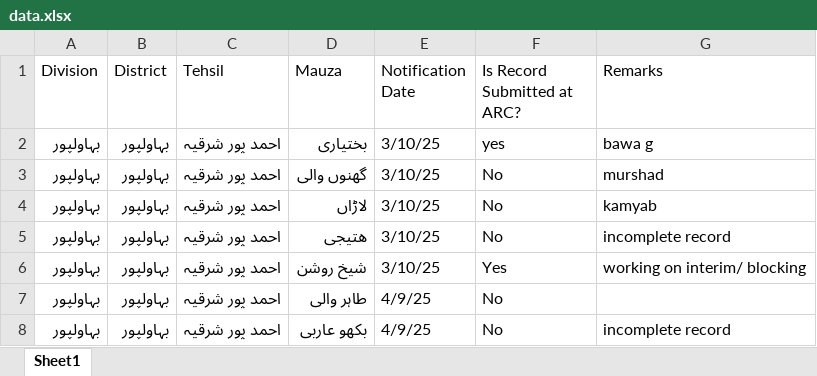
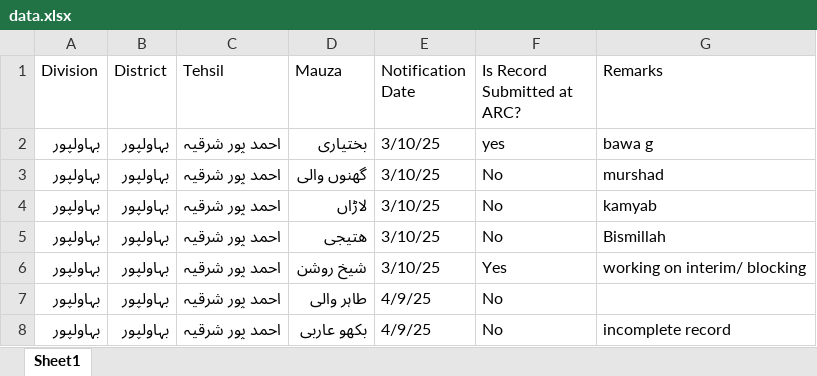
Before and after one commit to zagi512/latest1.0, an Excel workbook: data.xlsx, sheet Sheet1, drawn as a sheet; only a part is shown; values as stored, in another font and other column widths than the file's, no borders; the diff names each change by its address in the sheet, - before the commit and + after, or states it on an @@ line.

Commit message:
Update data.xlsx from Excel Data Explorer

```diff
--- a/data.xlsx (sheet Sheet1)
+++ b/data.xlsx (sheet Sheet1)
-G5 (Remarks): incomplete record
+G5 (Remarks): Bismillah
```
